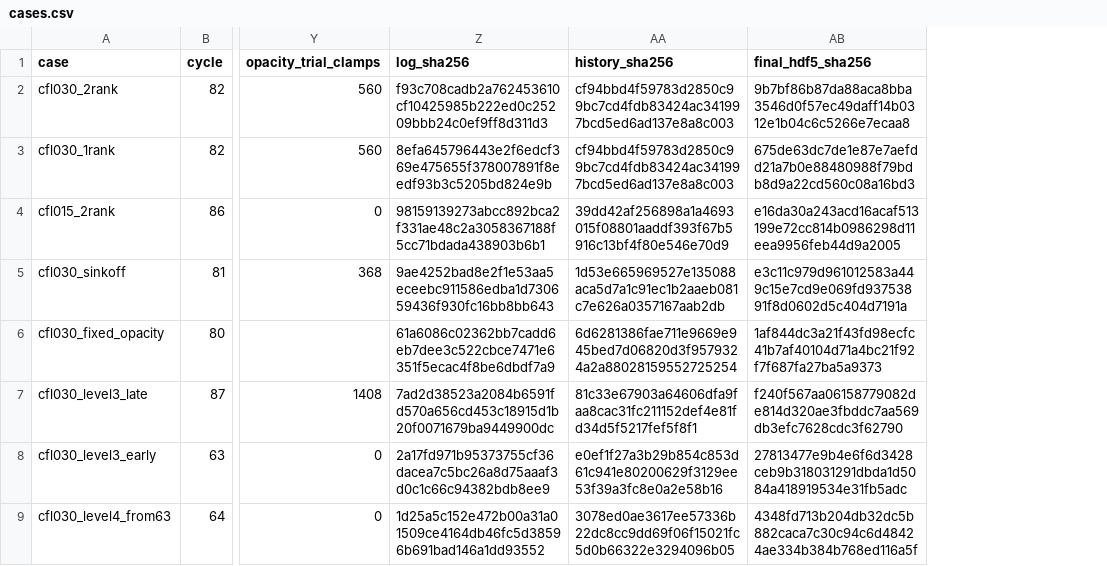
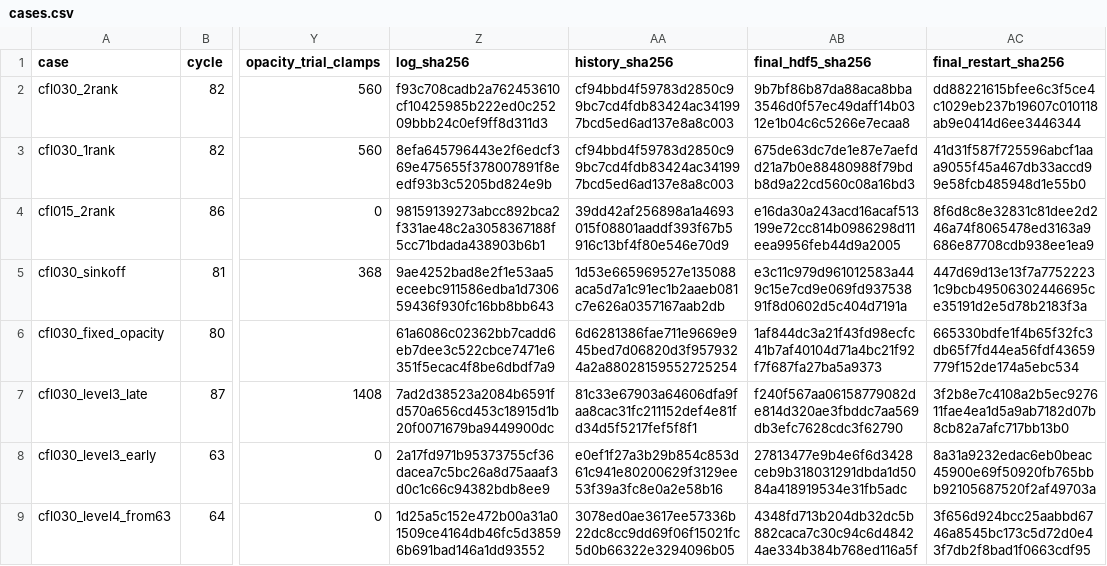
Before and after one commit to mizutani09/athena, a CSV file: tst/nrfld_validation/wor92_core_symmetry_results_20261107/cases.csv, drawn as a sheet; only a part is shown, gaps mark what is left out; the diff covers the shown part only; the diff names each change by its address in the sheet, - before the commit and + after, or states it on an @@ line.

```diff
--- a/tst/nrfld_validation/wor92_core_symmetry_results_20261107/cases.csv
+++ b/tst/nrfld_validation/wor92_core_symmetry_results_20261107/cases.csv
+column AC (final_restart_sha256), rows 2-9: dd88221615bfee6c3f5ce4c1029eb237b19607c010118ab9e0414d6ee3446344 | 41d31f587f725596abcf1aaa9055f45a467db33accd99e58fcb485948d1e55b0 | 8f6d8c8e32831c81dee2d246a74f8065478ed3163a9686e87708cdb938ee1ea9 | 447d69d13e13f7a77522231c9bcb49506302446695ce35191d2e5d78b2183f3a | 665330bdfe1f4b65f32fc3db65f7fd44ea56fdf43659779f152de174a5ebc534 | 3f2b8e7c4108a2b5ec927611fae4ea1d5a9ab7182d07b8cb82a7afc717bb13b0 | 8a31a9232edac6eb0beac45900e69f50920fb765bbb92105687520f2af49703a | 3f656d924bcc25aabbd6746a8545bc173c5d72d0e43f7db2f8bad1f0663cdf95
```
Also changed, not shown: 3 added rows elsewhere in this file, tst/nrfld_validation/wor92_core_symmetry_results_20261107/central_ratios.csv, tst/nrfld_validation/wor92_core_symmetry_results_20261107/dump_diagnostics.csv, 9 other files.
